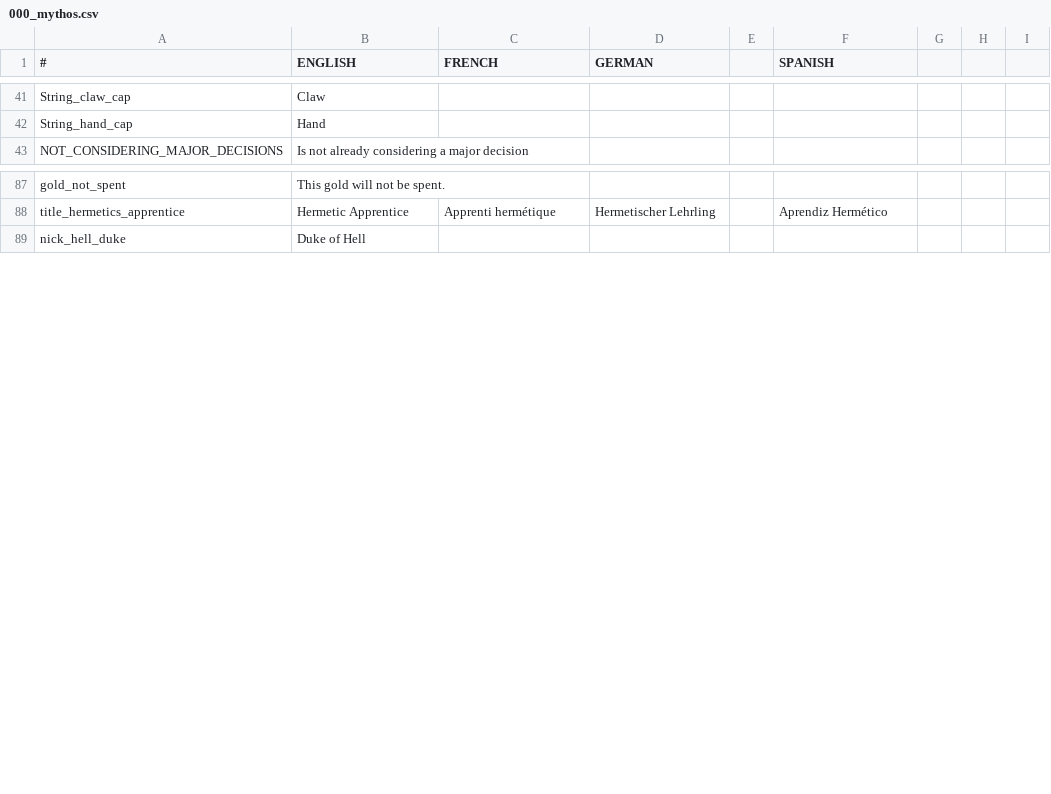
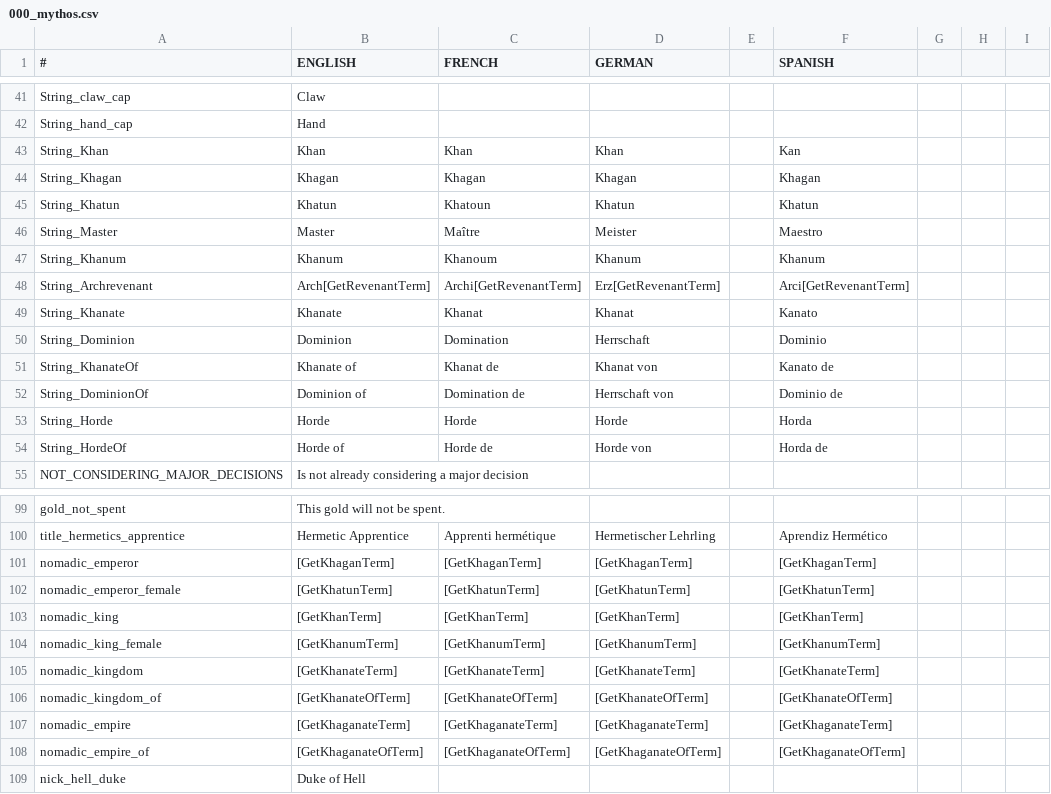
Before and after one commit to Leekoo/Mythos2, a CSV file: Mythos2/localisation/000_mythos.csv, drawn as a sheet; only a part is shown, gaps mark what is left out; rows hold the shown columns only; the diff names each change by its address in the sheet, - before the commit and + after, or states it on an @@ line.

Commit message:
Zombie Horde titles

```diff
--- a/Mythos2/localisation/000_mythos.csv
+++ b/Mythos2/localisation/000_mythos.csv
+row 43: String_Khan | Khan | Khan | Khan |  | Kan
+row 44: String_Khagan | Khagan | Khagan | Khagan |  | Khagan
+row 45: String_Khatun | Khatun | Khatoun | Khatun |  | Khatun
+row 46: String_Master | Master | Maître | Meister |  | Maestro
+row 47: String_Khanum | Khanum | Khanoum | Khanum |  | Khanum
+row 48: String_Archrevenant | Arch[GetRevenantTerm] | Archi[GetRevenantTerm] | Erz[GetRevenantTerm] |  | Arci[GetRevenantTerm]
+row 49: String_Khanate | Khanate | Khanat | Khanat |  | Kanato
+row 50: String_Dominion | Dominion | Domination | Herrschaft |  | Dominio
+row 51: String_KhanateOf | Khanate of | Khanat de | Khanat von |  | Kanato de
+row 52: String_DominionOf | Dominion of | Domination de | Herrschaft von |  | Dominio de
+row 53: String_Horde | Horde | Horde | Horde |  | Horda
+row 54: String_HordeOf | Horde of | Horde de | Horde von |  | Horda de
+row 101: nomadic_emperor | [GetKhaganTerm] | [GetKhaganTerm] | [GetKhaganTerm] |  | [GetKhaganTerm]
+row 102: nomadic_emperor_female | [GetKhatunTerm] | [GetKhatunTerm] | [GetKhatunTerm] |  | [GetKhatunTerm]
+row 103: nomadic_king | [GetKhanTerm] | [GetKhanTerm] | [GetKhanTerm] |  | [GetKhanTerm]
+row 104: nomadic_king_female | [GetKhanumTerm] | [GetKhanumTerm] | [GetKhanumTerm] |  | [GetKhanumTerm]
+row 105: nomadic_kingdom | [GetKhanateTerm] | [GetKhanateTerm] | [GetKhanateTerm] |  | [GetKhanateTerm]
+row 106: nomadic_kingdom_of | [GetKhanateOfTerm] | [GetKhanateOfTerm] | [GetKhanateOfTerm] |  | [GetKhanateOfTerm]
+row 107: nomadic_empire | [GetKhaganateTerm] | [GetKhaganateTerm] | [GetKhaganateTerm] |  | [GetKhaganateTerm]
+row 108: nomadic_empire_of | [GetKhaganateOfTerm] | [GetKhaganateOfTerm] | [GetKhaganateOfTerm] |  | [GetKhaganateOfTerm]
```
